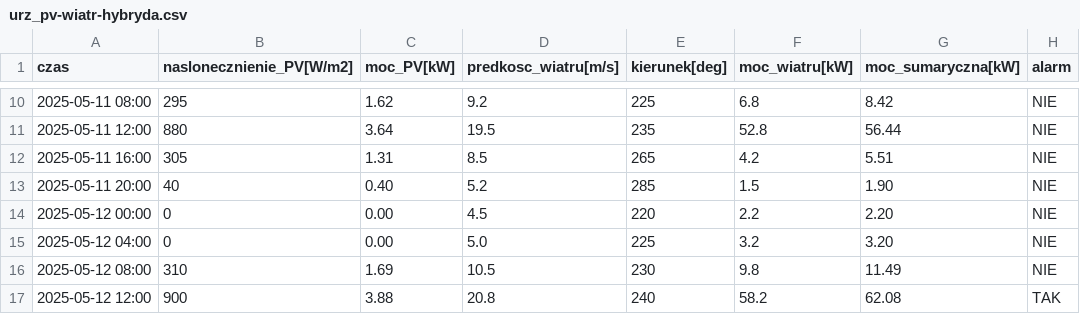
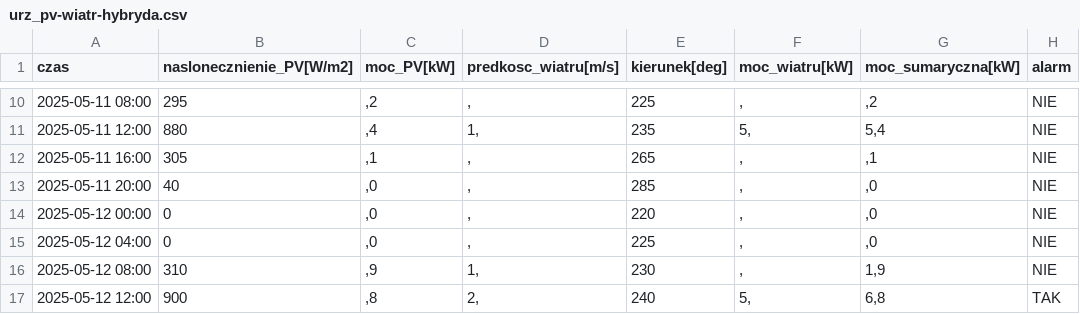
Before and after one commit to Viktar-T/KIOZE-sys-bez-monit, a CSV file: bezp-monit/static/cwiczenia/dane/urz_pv-wiatr-hybryda.csv, drawn as a sheet; only a part is shown, gaps mark what is left out; the diff covers the shown part only.

```diff
--- a/bezp-monit/static/cwiczenia/dane/urz_pv-wiatr-hybryda.csv
+++ b/bezp-monit/static/cwiczenia/dane/urz_pv-wiatr-hybryda.csv
@@ -10,8 +10,8 @@ czas;naslonecznienie_PV[W/m2];moc_PV[kW];predkosc_wiatru[m/s];kierunek[deg];moc_
-2025-05-11 08:00;295;1.62;9.2;225;6.8;8.42;NIE
-2025-05-11 12:00;880;3.64;19.5;235;52.8;56.44;NIE
-2025-05-11 16:00;305;1.31;8.5;265;4.2;5.51;NIE
-2025-05-11 20:00;40;0.40;5.2;285;1.5;1.90;NIE
-2025-05-12 00:00;0;0.00;4.5;220;2.2;2.20;NIE
-2025-05-12 04:00;0;0.00;5.0;225;3.2;3.20;NIE
-2025-05-12 08:00;310;1.69;10.5;230;9.8;11.49;NIE
-2025-05-12 12:00;900;3.88;20.8;240;58.2;62.08;TAK
+2025-05-11 08:00;295;,2;,;225;,;,2;NIE
+2025-05-11 12:00;880;,4;1,;235;5,;5,4;NIE
+2025-05-11 16:00;305;,1;,;265;,;,1;NIE
+2025-05-11 20:00;40;,0;,;285;,;,0;NIE
+2025-05-12 00:00;0;,0;,;220;,;,0;NIE
+2025-05-12 04:00;0;,0;,;225;,;,0;NIE
+2025-05-12 08:00;310;,9;1,;230;,;1,9;NIE
+2025-05-12 12:00;900;,8;2,;240;5,;6,8;TAK
```
Also changed, not shown: 40 edited cells elsewhere in this file, bezp-monit/static/cwiczenia/dane/zaj02_pv-stacja-hulajnog.csv, bezp-monit/static/cwiczenia/dane/zaj03_pv-wiatr-hybryda.csv, 33 other files.
